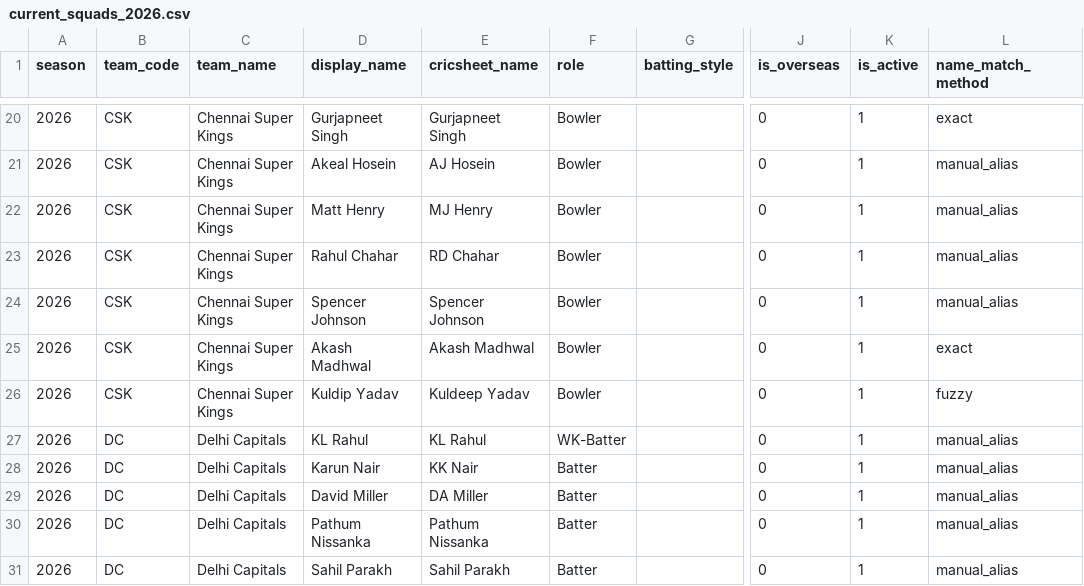
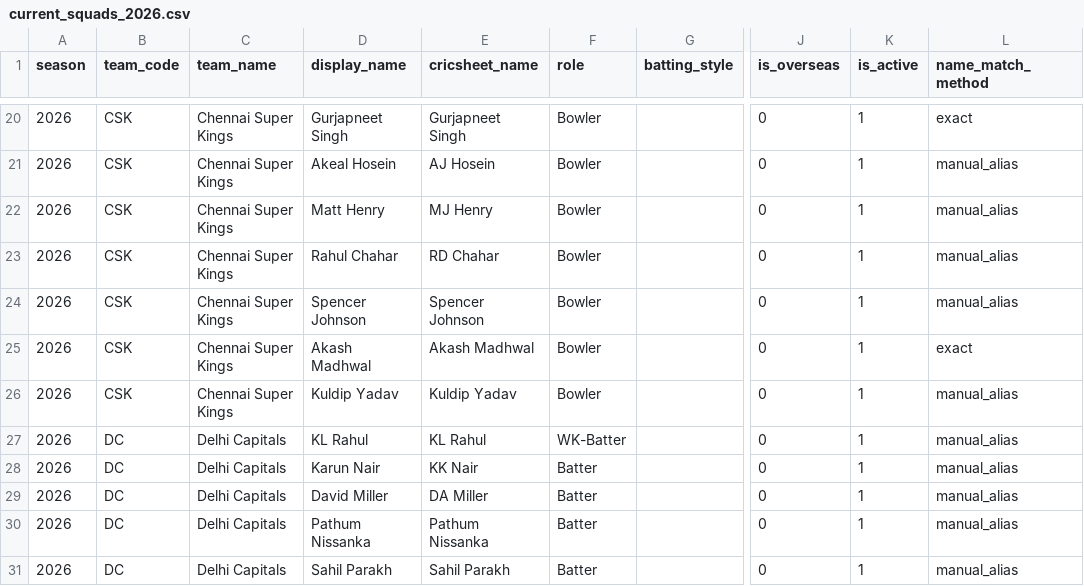
Before and after one commit to Nightshade23x/cricket-sql-agent, a CSV file: data/current_squads_2026.csv, drawn as a sheet; only a part is shown, gaps mark what is left out; the diff names each change by its address in the sheet, - before the commit and + after, or states it on an @@ line.

```diff
--- a/data/current_squads_2026.csv
+++ b/data/current_squads_2026.csv
-E26 (cricsheet_name): Kuldeep Yadav
+E26 (cricsheet_name): Kuldip Yadav
-L26 (name_match_method): fuzzy
+L26 (name_match_method): manual_alias
```
Also changed, not shown: 4 other files.
